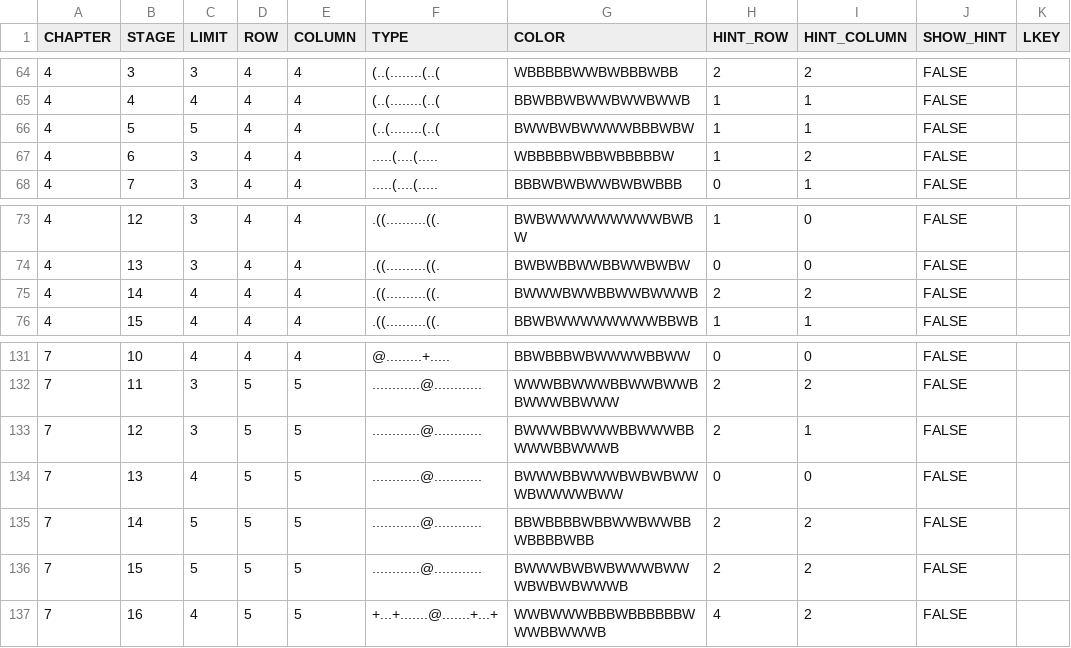
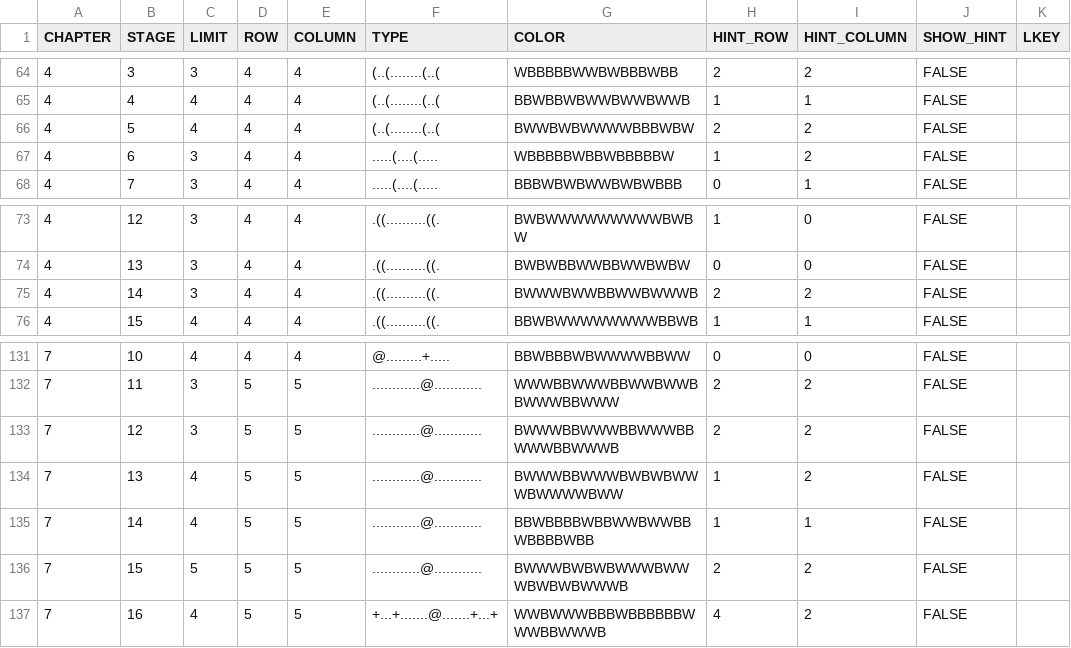
Before and after one commit to Surune/BiTile, a CSV file: Assets/Resources/hard_level_info.csv, drawn as a sheet; only a part is shown, gaps mark what is left out.

Commit message:
fix hints and limits

```diff
--- a/Assets/Resources/hard_level_info.csv
+++ b/Assets/Resources/hard_level_info.csv
@@ -65,3 +65,3 @@ CHAPTER,STAGE,LIMIT,ROW,COLUMN,TYPE,COLOR,HINT_ROW,HINT_COLUMN,SHOW_HINT,LKEY
 4,4,4,4,4,(..(........(..(,BBWBBWBWWBWWBWWB,1,1,FALSE,
-4,5,5,4,4,(..(........(..(,BWWBWBWWWWBBBWBW,1,1,FALSE,
+4,5,4,4,4,(..(........(..(,BWWBWBWWWWBBBWBW,2,2,FALSE,
 4,6,3,4,4,.....(....(.....,WBBBBBWBBWBBBBBW,1,2,FALSE,
@@ -74,3 +74,3 @@ CHAPTER,STAGE,LIMIT,ROW,COLUMN,TYPE,COLOR,HINT_ROW,HINT_COLUMN,SHOW_HINT,LKEY
 4,13,3,4,4,.((..........((.,BWBWBBWWBBWWBWBW,0,0,FALSE,
-4,14,4,4,4,.((..........((.,BWWWBWWBBWWBWWWB,2,2,FALSE,
+4,14,3,4,4,.((..........((.,BWWWBWWBBWWBWWWB,2,2,FALSE,
 4,15,4,4,4,.((..........((.,BBWBWWWWWWWWBBWB,1,1,FALSE,
@@ -132,5 +132,5 @@ CHAPTER,STAGE,LIMIT,ROW,COLUMN,TYPE,COLOR,HINT_ROW,HINT_COLUMN,SHOW_HINT,LKEY
 7,11,3,5,5,............@............,WWWBBWWWBBWWBWWBBWWWBBWWW,2,2,FALSE,
-7,12,3,5,5,............@............,BWWWBBWWWBBWWWBBWWWBBWWWB,2,1,FALSE,
-7,13,4,5,5,............@............,BWWWBBWWWBWBWBWWWBWWWWBWW,0,0,FALSE,
-7,14,5,5,5,............@............,BBWBBBBWBBWWBWWBBWBBBBWBB,2,2,FALSE,
+7,12,3,5,5,............@............,BWWWBBWWWBBWWWBBWWWBBWWWB,2,2,FALSE,
+7,13,4,5,5,............@............,BWWWBBWWWBWBWBWWWBWWWWBWW,1,2,FALSE,
+7,14,4,5,5,............@............,BBWBBBBWBBWWBWWBBWBBBBWBB,1,1,FALSE,
 7,15,5,5,5,............@............,BWWWBWBWBWWWBWWWBWBWBWWWB,2,2,FALSE,
```
Also changed, not shown: Assets/Resources/level_info.csv.
